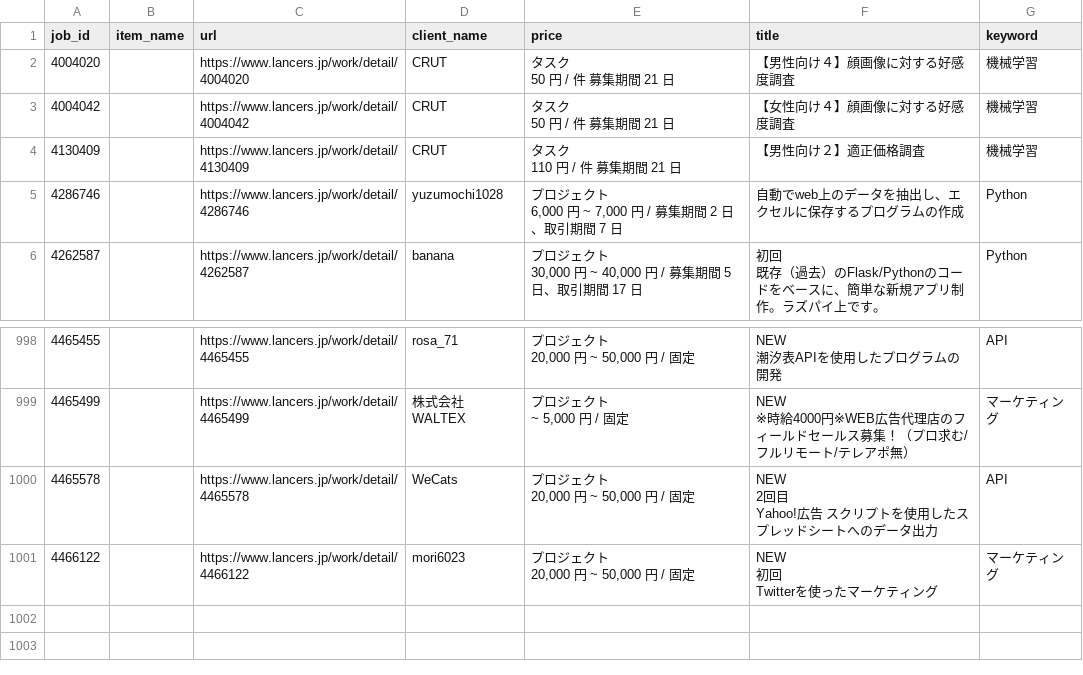
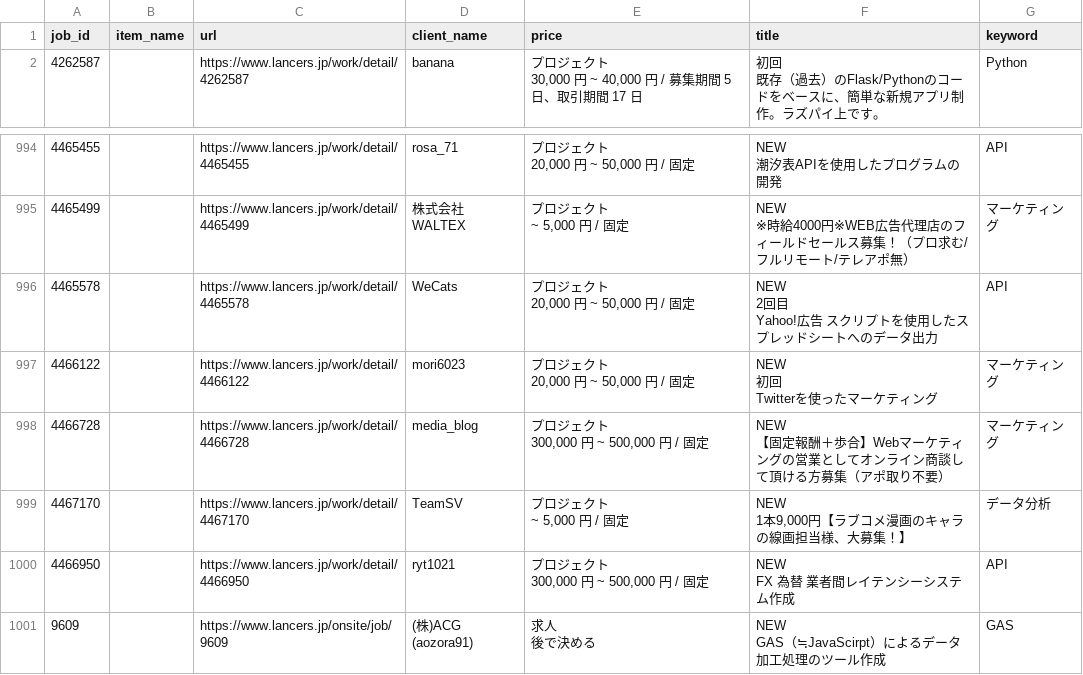
Before and after one commit to ryoishimaru/cw_scraping, a CSV file: lancers_latest_1000ids.csv, drawn as a sheet; only a part is shown, gaps mark what is left out.

Commit message:
Added ng clients

```diff
--- a/lancers_latest_1000ids.csv
+++ b/lancers_latest_1000ids.csv
@@ -1,10 +1,2 @@
 job_id,item_name,url,client_name,price,title,keyword
-4004020,,https://www.lancers.jp/work/detail/4004020,CRUT,"タスク
-50 円 / 件 募集期間 21 日",【男性向け４】顔画像に対する好感度調査,機械学習
-4004042,,https://www.lancers.jp/work/detail/4004042,CRUT,"タスク
-50 円 / 件 募集期間 21 日",【女性向け４】顔画像に対する好感度調査,機械学習
-4130409,,https://www.lancers.jp/work/detail/4130409,CRUT,"タスク
-110 円 / 件 募集期間 21 日",【男性向け２】適正価格調査,機械学習
-4286746,,https://www.lancers.jp/work/detail/4286746,yuzumochi1028,"プロジェクト
-6,000 円 ~ 7,000 円 / 募集期間 2 日、取引期間 7 日",自動でweb上のデータを抽出し、エクセルに保存するプログラムの作成,Python
 4262587,,https://www.lancers.jp/work/detail/4262587,banana,"プロジェクト
@@ -3128 +3120,13 @@ Yahoo!広告 スクリプトを使用したスプレッドシートへのデー
 Twitterを使ったマーケティング",マーケティング
+4466728,,https://www.lancers.jp/work/detail/4466728,media_blog,"プロジェクト
+300,000 円 ~ 500,000 円 / 固定","NEW
+【固定報酬＋歩合】Webマーケティングの営業としてオンライン商談して頂ける方募集（アポ取り不要）",マーケティング
+4467170,,https://www.lancers.jp/work/detail/4467170,TeamSV,"プロジェクト
+~ 5,000 円 / 固定","NEW
+1本9,000円【ラブコメ漫画のキャラの線画担当様、大募集！】",データ分析
+4466950,,https://www.lancers.jp/work/detail/4466950,ryt1021,"プロジェクト
+300,000 円 ~ 500,000 円 / 固定","NEW
+FX 為替 業者間レイテンシーシステム作成",API
+9609,,https://www.lancers.jp/onsite/job/9609,(株)ACG (aozora91),"求人
+後で決める","NEW
+GAS（≒JavaScirpt）によるデータ加工処理のツール作成",GAS
```
Also changed, not shown: 1 other file.
